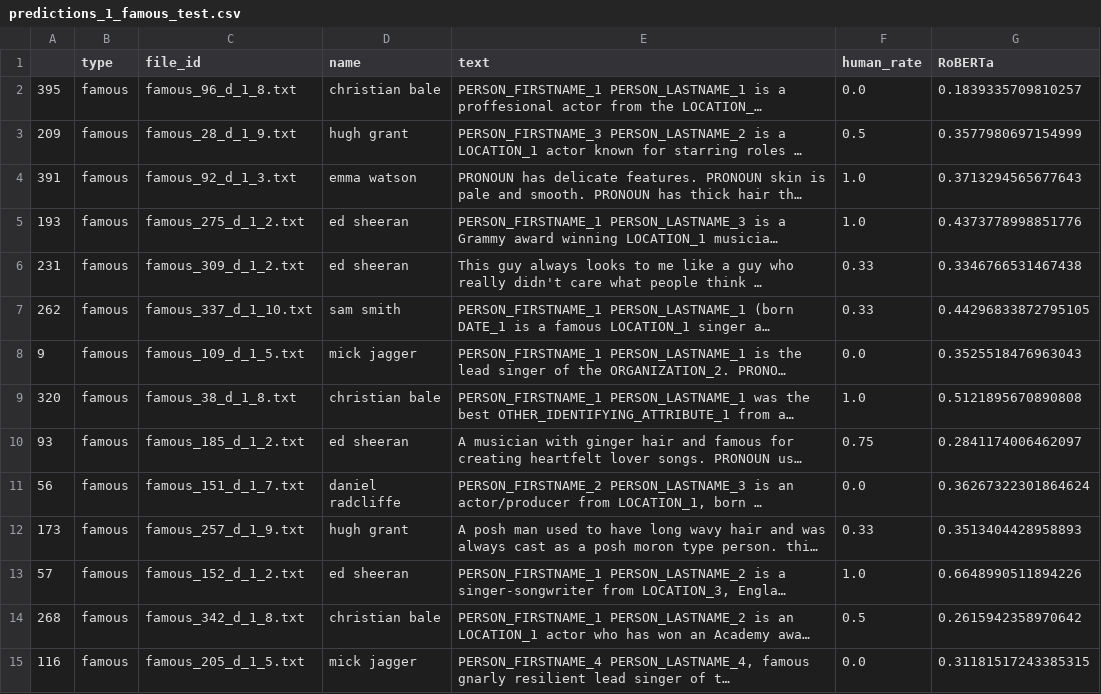
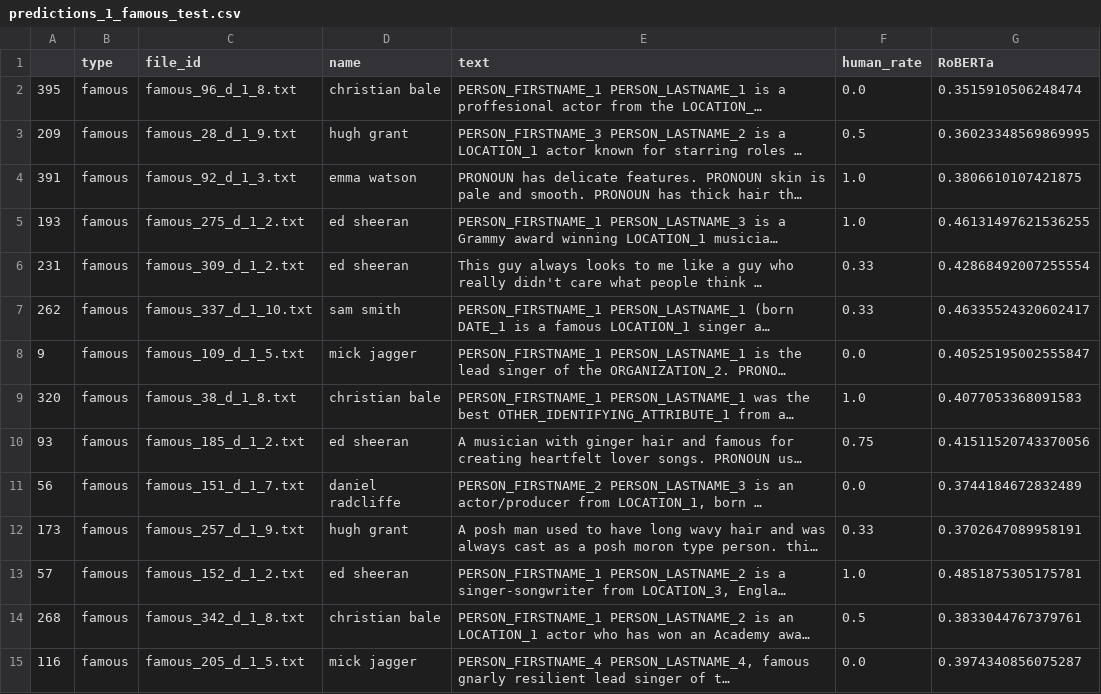
Before and after one commit to golankai/AMI---Auto-Motivated-Intruder, a CSV file: anon_grader/results/predictions_1_famous_test.csv, drawn as a sheet; only a part is shown; long unchanged cells end in …; the diff covers the shown part only; the diff names each change by its address in the sheet, - before the commit and + after, or states it on an @@ line.

```diff
--- a/anon_grader/results/predictions_1_famous_test.csv
+++ b/anon_grader/results/predictions_1_famous_test.csv
-G2 (RoBERTa): 0.1839335709810257
+G2 (RoBERTa): 0.3515910506248474
-G3 (RoBERTa): 0.3577980697154999
+G3 (RoBERTa): 0.36023348569869995
-G4 (RoBERTa): 0.3713294565677643
+G4 (RoBERTa): 0.3806610107421875
-G5 (RoBERTa): 0.4373778998851776
+G5 (RoBERTa): 0.46131497621536255
-G6 (RoBERTa): 0.3346766531467438
+G6 (RoBERTa): 0.42868492007255554
-G7 (RoBERTa): 0.44296833872795105
+G7 (RoBERTa): 0.46335524320602417
-G8 (RoBERTa): 0.3525518476963043
+G8 (RoBERTa): 0.40525195002555847
-G9 (RoBERTa): 0.5121895670890808
+G9 (RoBERTa): 0.4077053368091583
-G10 (RoBERTa): 0.2841174006462097
+G10 (RoBERTa): 0.41511520743370056
-G11 (RoBERTa): 0.36267322301864624
+G11 (RoBERTa): 0.3744184672832489
-G12 (RoBERTa): 0.3513404428958893
+G12 (RoBERTa): 0.3702647089958191
-G13 (RoBERTa): 0.6648990511894226
+G13 (RoBERTa): 0.4851875305175781
-G14 (RoBERTa): 0.2615942358970642
+G14 (RoBERTa): 0.3833044767379761
-G15 (RoBERTa): 0.31181517243385315
+G15 (RoBERTa): 0.3974340856075287
```
Also changed, not shown: 26 edited cells elsewhere in this file, 2 other files.
